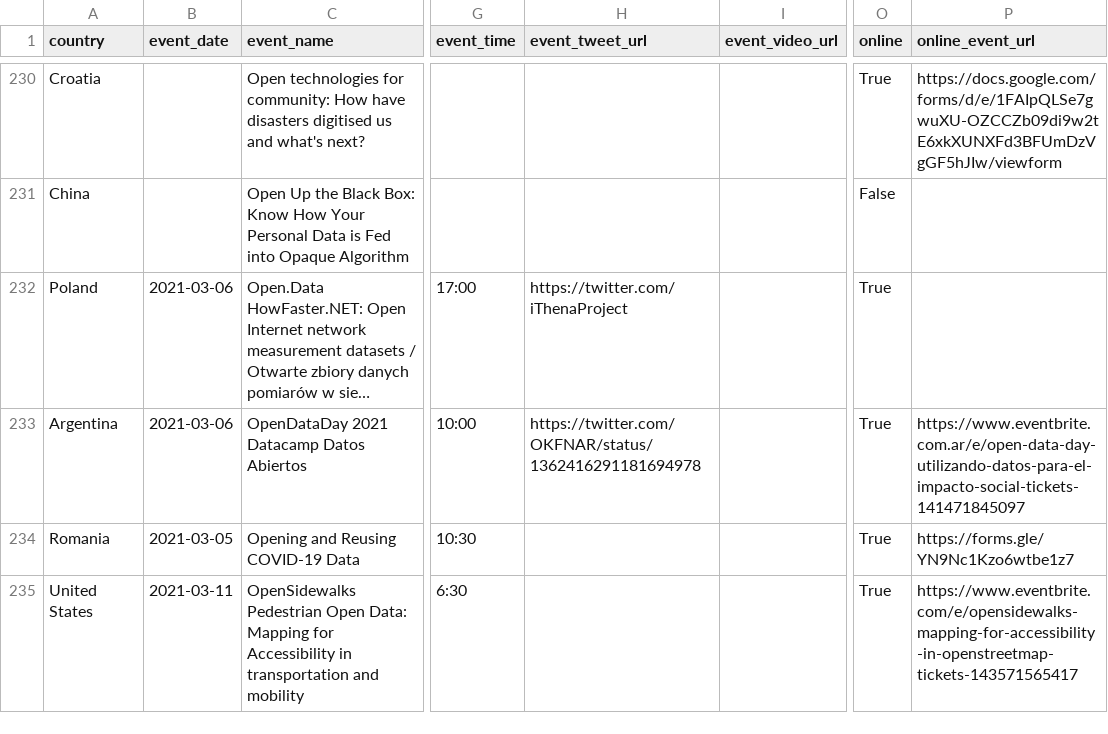
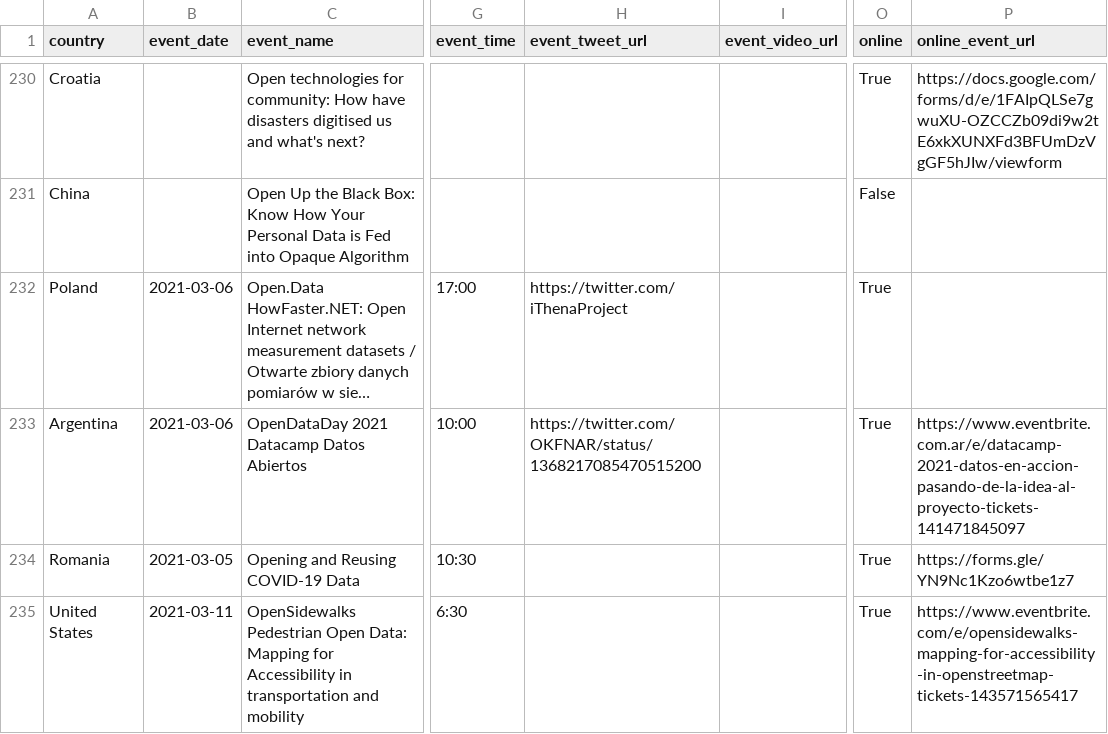
Before and after one commit to okfn/opendataday, a CSV file: Datasets/Events 2021.csv, drawn as a sheet; only a part is shown, gaps mark what is left out; long unchanged cells end in …; the diff names each change by its address in the sheet, - before the commit and + after, or states it on an @@ line.

```diff
--- a/Datasets/Events 2021.csv
+++ b/Datasets/Events 2021.csv
-H233 (event_tweet_url): https://twitter.com/OKFNAR/status/1362416291181694978
+H233 (event_tweet_url): https://twitter.com/OKFNAR/status/1368217085470515200
-P233 (online_event_url): https://www.eventbrite.com.ar/e/open-data-day-utilizando-datos-para-el-impacto-social-tickets-141471845097
+P233 (online_event_url): https://www.eventbrite.com.ar/e/datacamp-2021-datos-en-accion-pasando-de-la-idea-al-proyecto-tickets-141471845097
```
Also changed, not shown: 1 other file.
